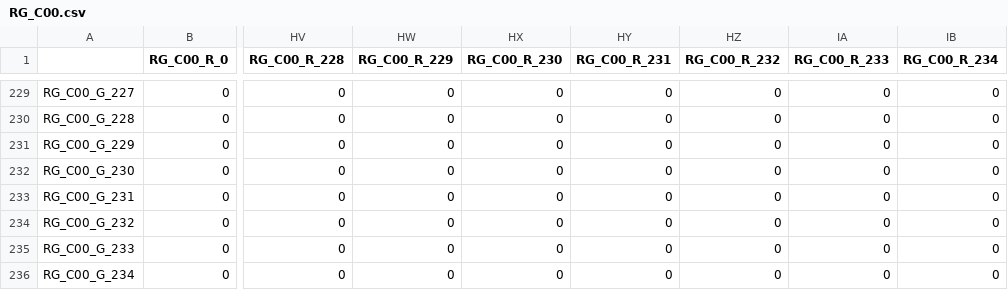
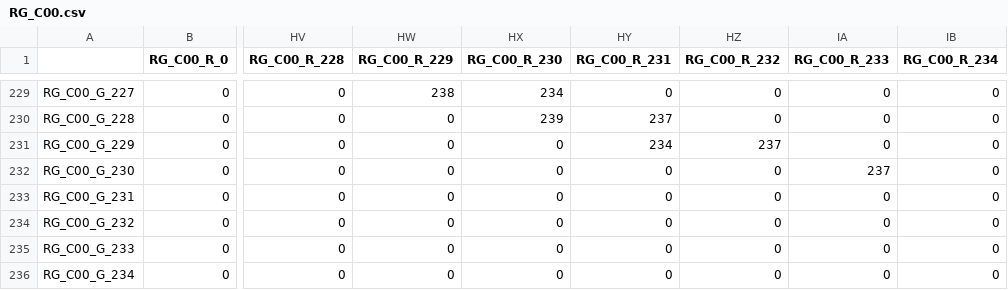
Before and after one commit to haoqiwang97/NaturalImageStatistics, a CSV file: pre_train/train_database/RG_C00.csv, drawn as a sheet; only a part is shown, gaps mark what is left out; the diff covers the shown part only; the diff names each change by its address in the sheet, - before the commit and + after, or states it on an @@ line.

```diff
--- a/pre_train/train_database/RG_C00.csv
+++ b/pre_train/train_database/RG_C00.csv
-HW229 (RG_C00_R_229): 0
+HW229 (RG_C00_R_229): 238
-HX229 (RG_C00_R_230): 0
+HX229 (RG_C00_R_230): 234
-HX230 (RG_C00_R_230): 0
+HX230 (RG_C00_R_230): 239
-HY230 (RG_C00_R_231): 0
+HY230 (RG_C00_R_231): 237
-HY231 (RG_C00_R_231): 0
+HY231 (RG_C00_R_231): 234
-HZ231 (RG_C00_R_232): 0
+HZ231 (RG_C00_R_232): 237
-IA232 (RG_C00_R_233): 0
+IA232 (RG_C00_R_233): 237
```
Also changed, not shown: 32 edited cells elsewhere in this file, pre_train/train_database/GB_C00_record.csv, pre_train/train_database/RB_C00.csv, 4 other files.
